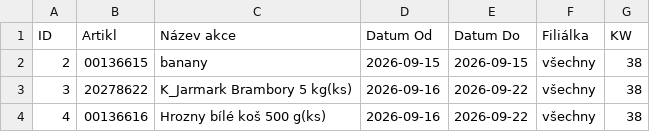
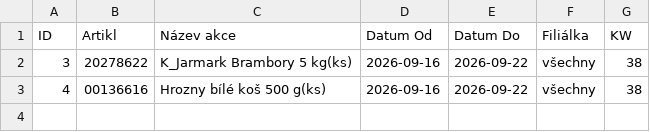
Before and after one commit to Kairlai/Rezervace-dummy, a CSV file: databaze_akci.csv, drawn as a sheet.

Commit message:
Aktualizace rezervací přes webovou aplikaci

```diff
--- a/databaze_akci.csv
+++ b/databaze_akci.csv
@@ -1,3 +1,2 @@
 ID,Artikl,Název akce,Datum Od,Datum Do,Filiálka,KW
-2,00136615,banany,2026-09-15,2026-09-15,všechny,38
 3,20278622,K_Jarmark Brambory 5 kg(ks),2026-09-16,2026-09-22,všechny,38
```
